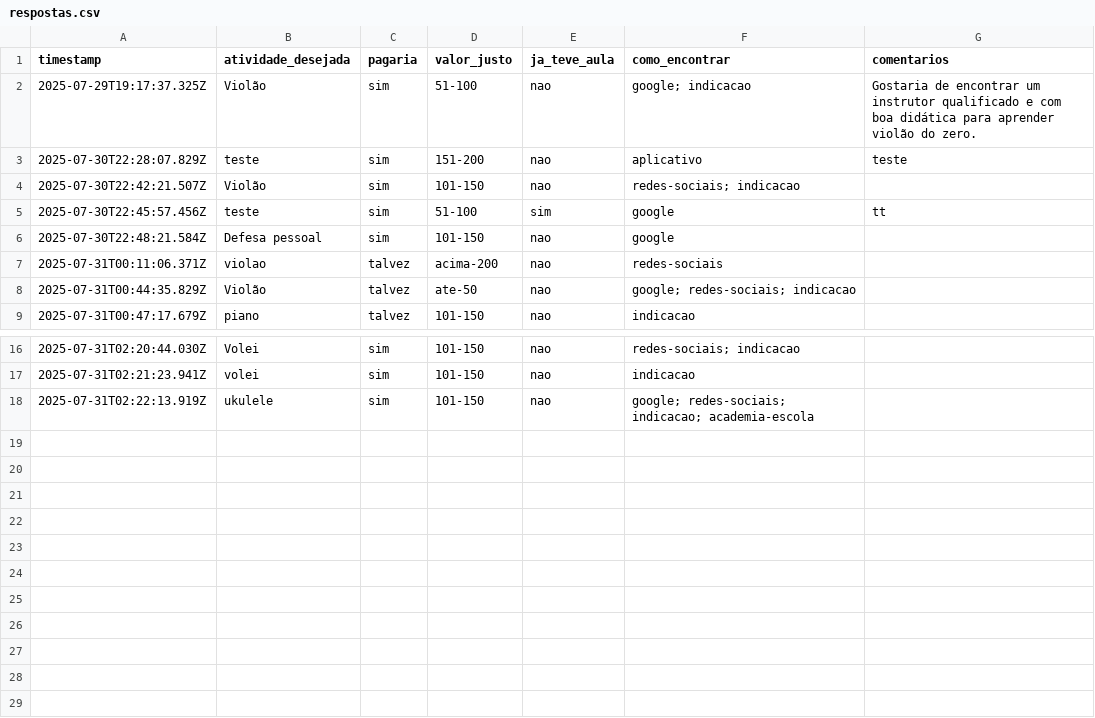
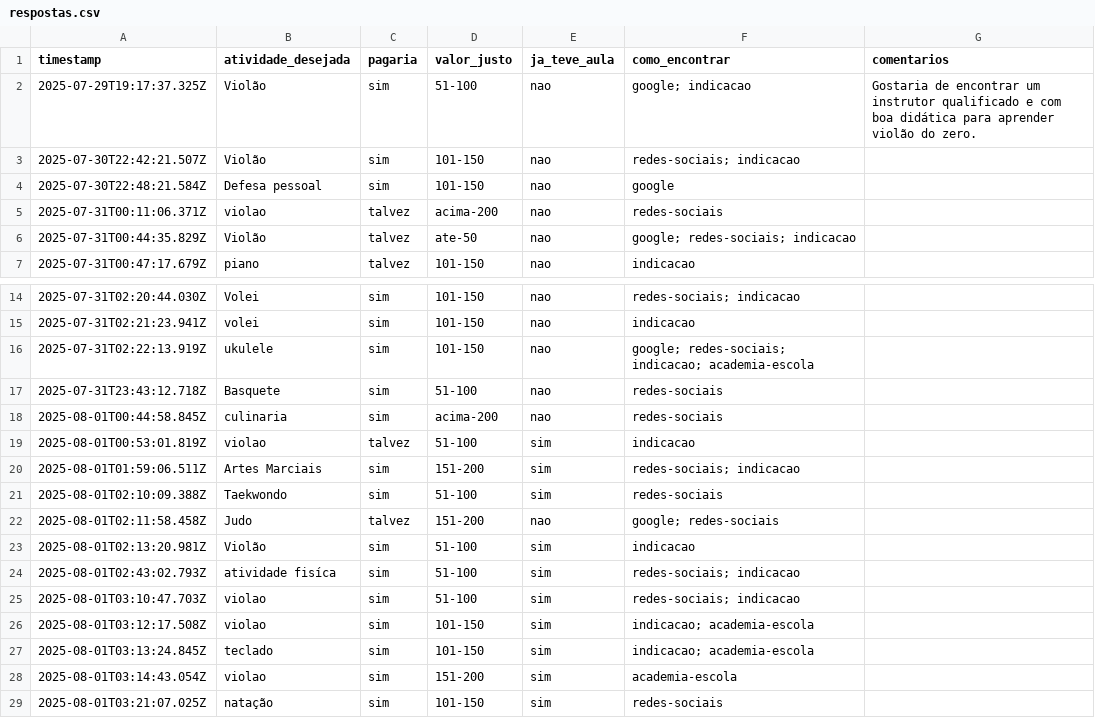
Before and after one commit to NaelGodis/FormularioExpoAcre, a CSV file: respostas.csv, drawn as a sheet; only a part is shown, gaps mark what is left out; removed rows and columns are numbered as before the commit, all else as after; the diff names each change by its address in the sheet, - before the commit and + after, or states it on an @@ line.

Commit message:
docs: atualização do README com instruções de ambiente virtual; limpeza de testes e código inúteis; atualização de dados e adição de .gitignore

```diff
--- a/respostas.csv
+++ b/respostas.csv
-row 3: 2025-07-30T22:28:07.829Z | teste | sim | 151-200 | nao | aplicativo | teste
-row 5: 2025-07-30T22:45:57.456Z | teste | sim | 51-100 | sim | google | tt
+row 17: 2025-07-31T23:43:12.718Z | Basquete | sim | 51-100 | nao | redes-sociais
+row 18: 2025-08-01T00:44:58.845Z | culinaria | sim | acima-200 | nao | redes-sociais
+row 19: 2025-08-01T00:53:01.819Z | violao | talvez | 51-100 | sim | indicacao
+row 20: 2025-08-01T01:59:06.511Z | Artes Marciais | sim | 151-200 | sim | redes-sociais; indicacao
+row 21: 2025-08-01T02:10:09.388Z | Taekwondo | sim | 51-100 | sim | redes-sociais
+row 22: 2025-08-01T02:11:58.458Z | Judo | talvez | 151-200 | nao | google; redes-sociais
+row 23: 2025-08-01T02:13:20.981Z | Violão | sim | 51-100 | sim | indicacao
+row 24: 2025-08-01T02:43:02.793Z | atividade fisíca | sim | 51-100 | sim | redes-sociais; indicacao
+row 25: 2025-08-01T03:10:47.703Z | violao | sim | 51-100 | sim | redes-sociais; indicacao
+row 26: 2025-08-01T03:12:17.508Z | violao | sim | 101-150 | sim | indicacao; academia-escola
+row 27: 2025-08-01T03:13:24.845Z | teclado | sim | 101-150 | sim | indicacao; academia-escola
+row 28: 2025-08-01T03:14:43.054Z | violao | sim | 151-200 | sim | academia-escola
+row 29: 2025-08-01T03:21:07.025Z | natação | sim | 101-150 | sim | redes-sociais
```
Also changed, not shown: 5 other files.
